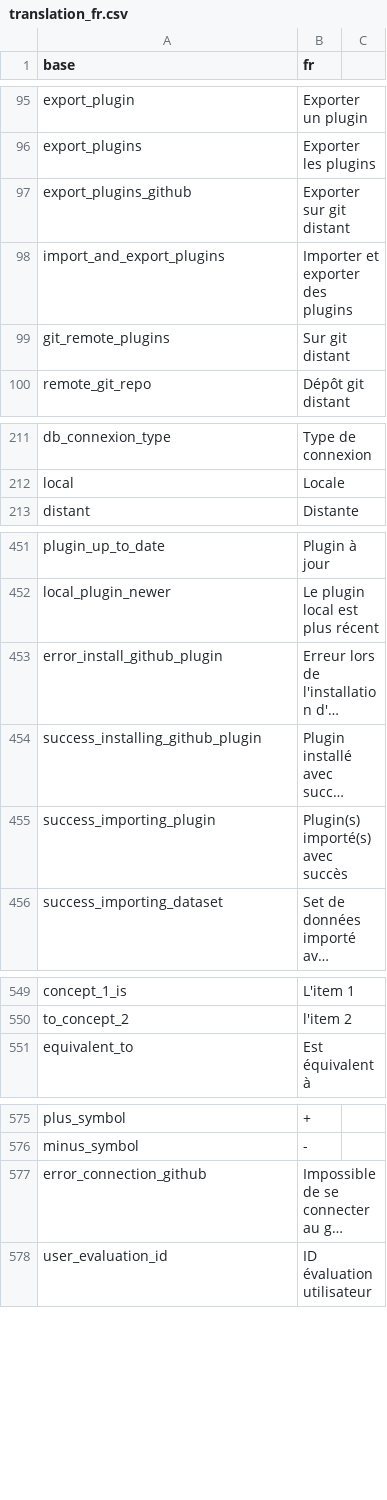
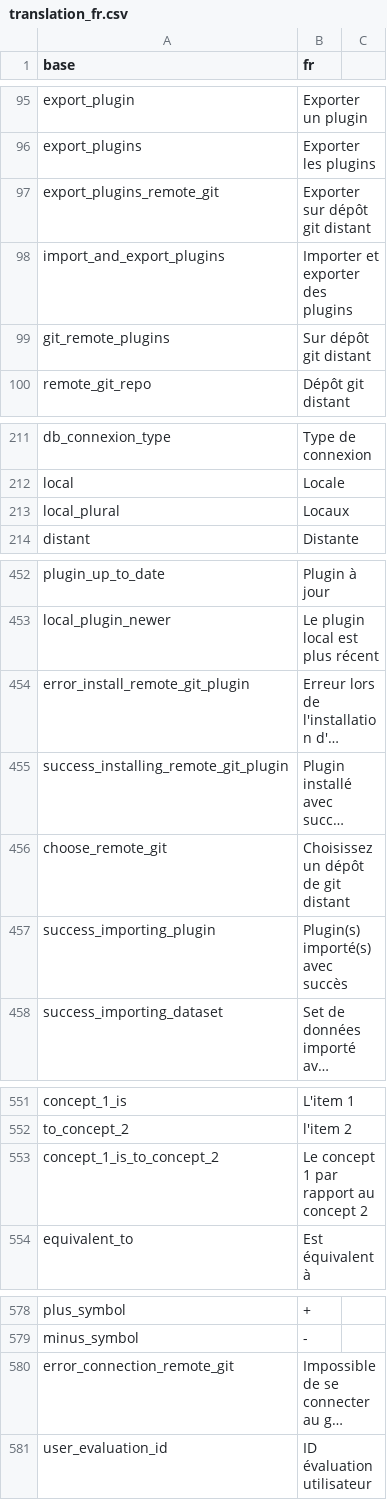
Before and after one commit to BorisDelange/linkr_shinyproxy, a CSV file: translations/translation_fr.csv, drawn as a sheet; only a part is shown, gaps mark what is left out; long unchanged cells end in …; removed rows and columns are numbered as before the commit, all else as after; the diff names each change by its address in the sheet, - before the commit and + after, or states it on an @@ line.

Commit message:
Choose remote git

```diff
--- a/translations/translation_fr.csv
+++ b/translations/translation_fr.csv
-row 97: export_plugins_github | Exporter sur git distant
+row 97: export_plugins_remote_git | Exporter sur dépôt git distant
-B99 (fr): Sur git distant
+B99 (fr): Sur dépôt git distant
+row 213: local_plural | Locaux
-A454 (base): error_install_github_plugin
+A454 (base): error_install_remote_git_plugin
-A455 (base): success_installing_github_plugin
+A455 (base): success_installing_remote_git_plugin
+row 456: choose_remote_git | Choisissez un dépôt de git distant
+row 553: concept_1_is_to_concept_2 | Le concept 1 par rapport au concept 2
-A580 (base): error_connection_github
+A580 (base): error_connection_remote_git
```
Also changed, not shown: translations/translation_en.csv, 3 other files.
